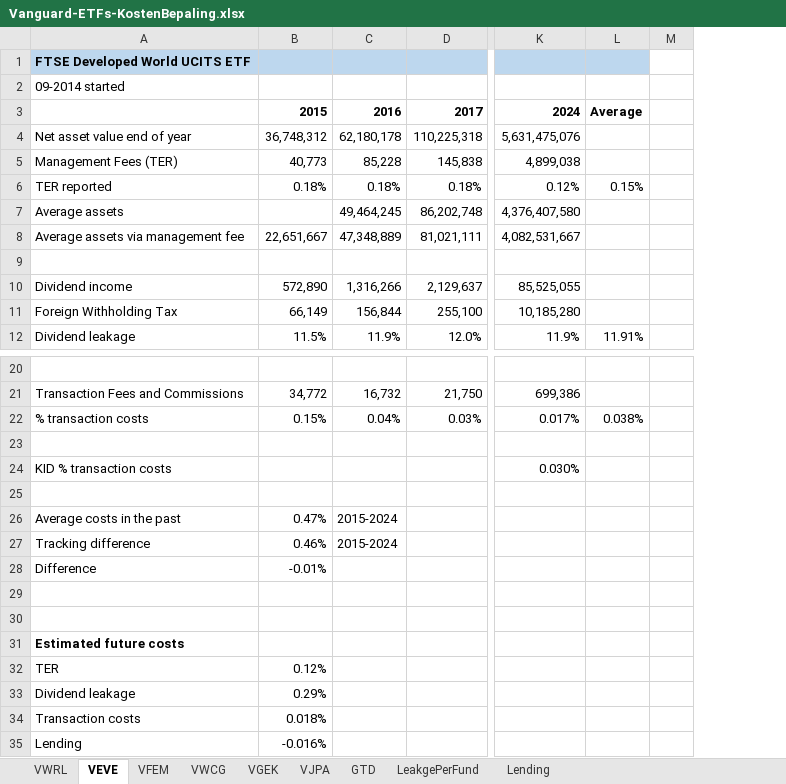
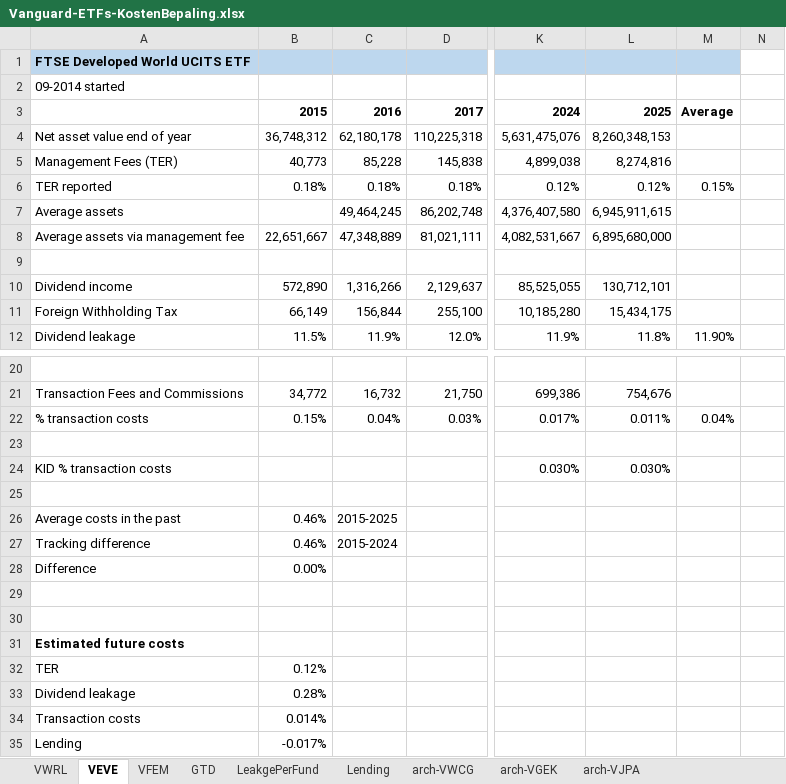
Before and after one commit to gerbenvl/indexfondsen, an Excel workbook: Vanguard EU/Vanguard-ETFs-KostenBepaling.xlsx, sheet VEVE, drawn as a sheet; only a part is shown, gaps mark what is left out; values as stored, in another font and other column widths than the file's, no borders; removed rows and columns are numbered as before the commit, all else as after; the diff names each change by its address in the sheet, - before the commit and + after, or states it on an @@ line.

```diff
--- a/Vanguard EU/Vanguard-ETFs-KostenBepaling.xlsx (sheet VEVE)
+++ b/Vanguard EU/Vanguard-ETFs-KostenBepaling.xlsx (sheet VEVE)
-sheet tab: VWCG
+sheet tab: arch-VWCG
-sheet tab: VGEK
+sheet tab: arch-VGEK
-sheet tab: VJPA
+sheet tab: arch-VJPA
@@ sheet tab order changed: VWRL | VEVE | VFEM | GTD | LeakgePerFund | Lending | arch-VWCG | arch-VGEK | arch-VJPA @@
-column L, rows 3-12: Average |  |  | 0.15% |  |  |  |  |  | 11.91%; row 22: 0.038%
+column L, rows 3-12: 2025 | 8,260,348,153 | 8,274,816 | 0.12% | 6,945,911,615 | 6,895,680,000 |  | 130,712,101 | 15,434,175 | 11.8%; rows 21-24: 754,676 | 0.011% |  | 0.030%
+column M, rows 3-12: Average |  |  | 0.15% |  |  |  |  |  | 11.90%; row 22: 0.04%
-B26: 0.47%
+B26: 0.46%
-C26: 2015-2024
+C26: 2015-2025
-B28: -0.01%
+B28: 0.00%
-B33: 0.29%
+B33: 0.28%
-B34: 0.018%
+B34: 0.014%
-B35: -0.016%
+B35: -0.017%
```
Also changed, not shown: sheet VFEM, sheet VWRL, sheet Lending, formulas that keep their value.
